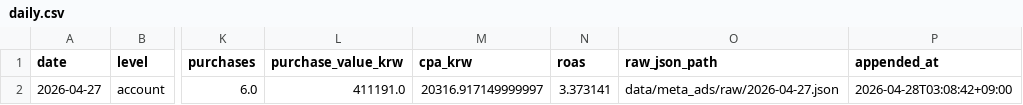
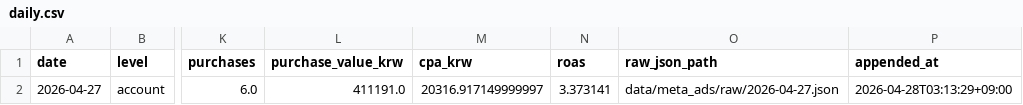
Before and after one commit to osh805050-lgtm/heavylover-automation, a CSV file: data/meta_ads/daily.csv, drawn as a sheet; only a part is shown, gaps mark what is left out; the diff names each change by its address in the sheet, - before the commit and + after, or states it on an @@ line.

```diff
--- a/data/meta_ads/daily.csv
+++ b/data/meta_ads/daily.csv
-P2 (appended_at): 2026-04-28T03:08:42+09:00
+P2 (appended_at): 2026-04-28T03:13:29+09:00
```
Also changed, not shown: data/meta_ads/daily_campaign.csv, 1 other file.
